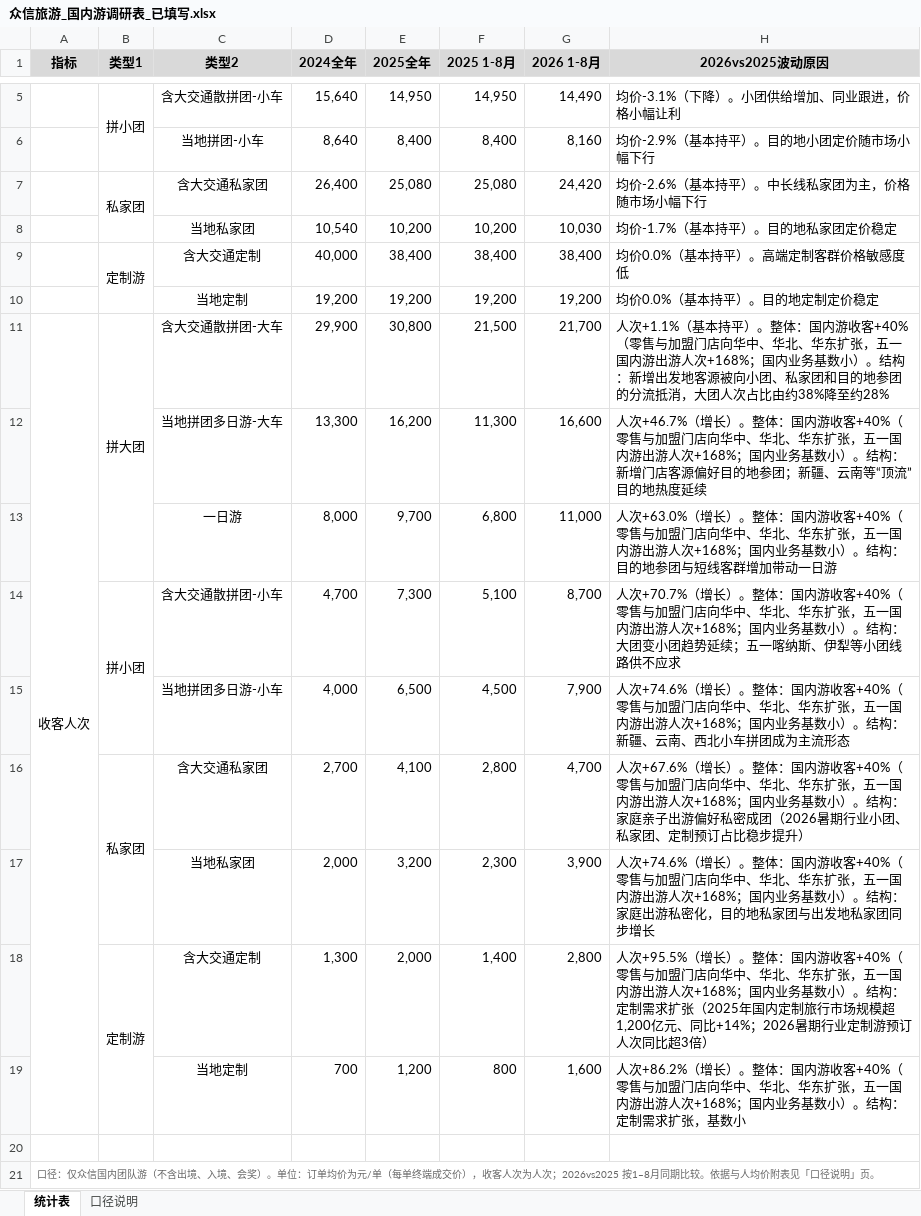
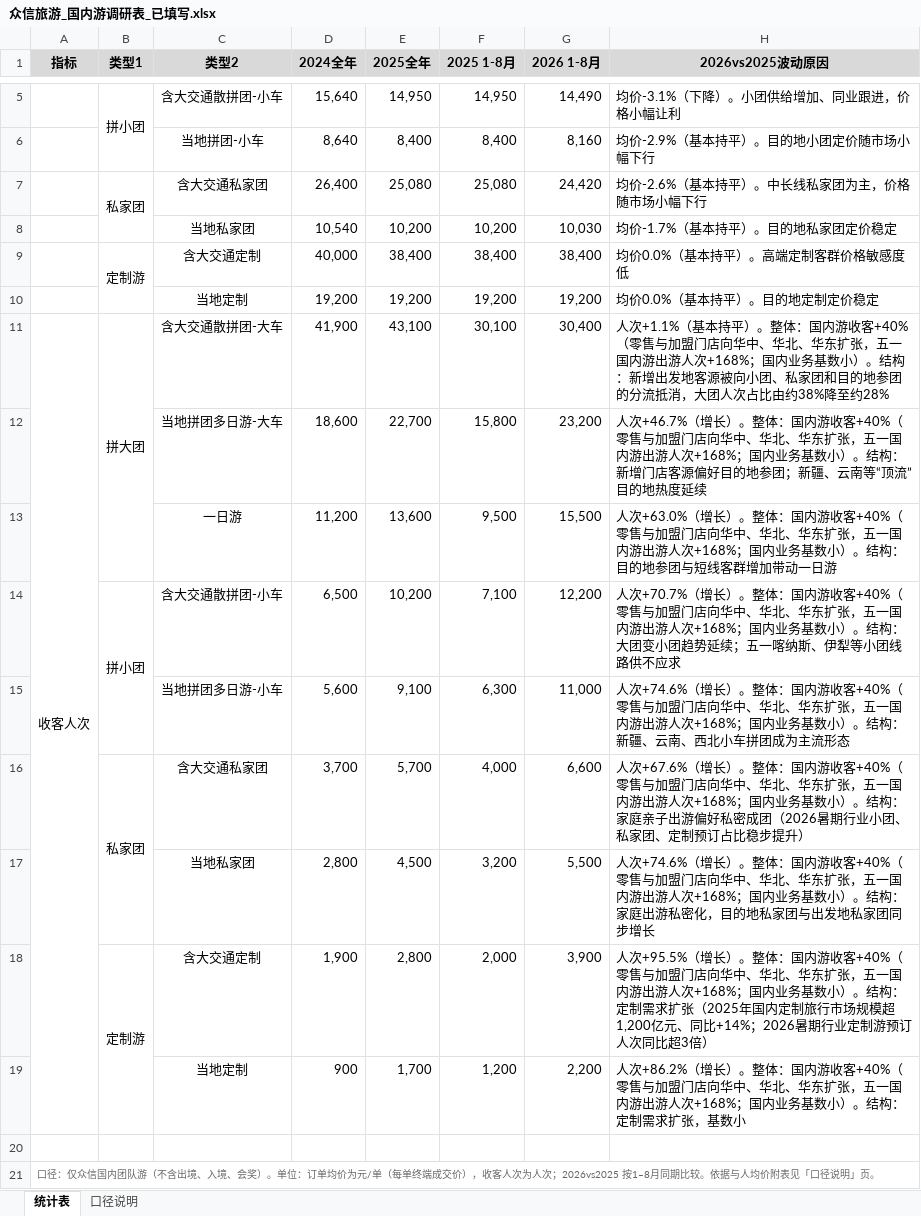
Before and after one commit to zhenyuanhuang358/work, an Excel workbook: reports/utour/众信旅游_国内游调研表_已填写.xlsx, sheet 统计表, drawn as a sheet; only a part is shown, gaps mark what is left out; values as stored, in another font and other column widths than the file's, no borders; removed rows and columns are numbered as before the commit, all else as after; the diff names each change by its address in the sheet, - before the commit and + after, or states it on an @@ line.

```diff
--- a/reports/utour/众信旅游_国内游调研表_已填写.xlsx (sheet 统计表)
+++ b/reports/utour/众信旅游_国内游调研表_已填写.xlsx (sheet 统计表)
-D11 (2024全年): 29,900
+D11 (2024全年): 41,900
-E11 (2025全年): 30,800
+E11 (2025全年): 43,100
-F11 (2025 1-8月): 21,500
+F11 (2025 1-8月): 30,100
-G11 (2026 1-8月): 21,700
+G11 (2026 1-8月): 30,400
-row 12:  |  | 当地拼团多日游-大车 | 13,300 | 16,200 | 11,300 | 16,600 | 人次+46.7%（增长）。整体：国内游收客+40%（零售与加盟门店向华中、华北、华东扩张，五一国内游出游人次+168%；国内业务基数小）。结构：新增门店客源偏好目的地参团；新疆、云南等“顶流”目的地热度延续
-row 13:  |  | 一日游 | 8,000 | 9,700 | 6,800 | 11,000 | 人次+63.0%（增长）。整体：国内游收客+40%（零售与加盟门店向华中、华北、华东扩张，五一国内游出游人次+168%；国内业务基数小）。结构：目的地参团与短线客群增加带动一日游
-row 14:  | 拼小团 | 含大交通散拼团-小车 | 4,700 | 7,300 | 5,100 | 8,700 | 人次+70.7%（增长）。整体：国内游收客+40%（零售与加盟门店向华中、华北、华东扩张，五一国内游出游人次+168%；国内业务基数小）。结构：大团变小团趋势延续；五一喀纳斯、伊犁等小团线路供不应求
-row 15:  |  | 当地拼团多日游-小车 | 4,000 | 6,500 | 4,500 | 7,900 | 人次+74.6%（增长）。整体：国内游收客+40%（零售与加盟门店向华中、华北、华东扩张，五一国内游出游人次+168%；国内业务基数小）。结构：新疆、云南、西北小车拼团成为主流形态
-row 16:  | 私家团 | 含大交通私家团 | 2,700 | 4,100 | 2,800 | 4,700 | 人次+67.6%（增长）。整体：国内游收客+40%（零售与加盟门店向华中、华北、华东扩张，五一国内游出游人次+168%；国内业务基数小）。结构：家庭亲子出游偏好私密成团（2026暑期行业小团、私家团、定制预订占比稳步提升）
-row 17:  |  | 当地私家团 | 2,000 | 3,200 | 2,300 | 3,900 | 人次+74.6%（增长）。整体：国内游收客+40%（零售与加盟门店向华中、华北、华东扩张，五一国内游出游人次+168%；国内业务基数小）。结构：家庭出游私密化，目的地私家团与出发地私家团同步增长
-row 18:  | 定制游 | 含大交通定制 | 1,300 | 2,000 | 1,400 | 2,800 | 人次+95.5%（增长）。整体：国内游收客+40%（零售与加盟门店向华中、华北、华东扩张，五一国内游出游人次+168%；国内业务基数小）。结构：定制需求扩张（2025年国内定制旅行市场规模超1,200亿元、同比+14%；2026暑期行业定制游预订人次同比超3倍）
-row 19:  |  | 当地定制 | 700 | 1,200 | 800 | 1,600 | 人次+86.2%（增长）。整体：国内游收客+40%（零售与加盟门店向华中、华北、华东扩张，五一国内游出游人次+168%；国内业务基数小）。结构：定制需求扩张，基数小
+row 12:  |  | 当地拼团多日游-大车 | 18,600 | 22,700 | 15,800 | 23,200 | 人次+46.7%（增长）。整体：国内游收客+40%（零售与加盟门店向华中、华北、华东扩张，五一国内游出游人次+168%；国内业务基数小）。结构：新增门店客源偏好目的地参团；新疆、云南等“顶流”目的地热度延续
+row 13:  |  | 一日游 | 11,200 | 13,600 | 9,500 | 15,500 | 人次+63.0%（增长）。整体：国内游收客+40%（零售与加盟门店向华中、华北、华东扩张，五一国内游出游人次+168%；国内业务基数小）。结构：目的地参团与短线客群增加带动一日游
+row 14:  | 拼小团 | 含大交通散拼团-小车 | 6,500 | 10,200 | 7,100 | 12,200 | 人次+70.7%（增长）。整体：国内游收客+40%（零售与加盟门店向华中、华北、华东扩张，五一国内游出游人次+168%；国内业务基数小）。结构：大团变小团趋势延续；五一喀纳斯、伊犁等小团线路供不应求
+row 15:  |  | 当地拼团多日游-小车 | 5,600 | 9,100 | 6,300 | 11,000 | 人次+74.6%（增长）。整体：国内游收客+40%（零售与加盟门店向华中、华北、华东扩张，五一国内游出游人次+168%；国内业务基数小）。结构：新疆、云南、西北小车拼团成为主流形态
+row 16:  | 私家团 | 含大交通私家团 | 3,700 | 5,700 | 4,000 | 6,600 | 人次+67.6%（增长）。整体：国内游收客+40%（零售与加盟门店向华中、华北、华东扩张，五一国内游出游人次+168%；国内业务基数小）。结构：家庭亲子出游偏好私密成团（2026暑期行业小团、私家团、定制预订占比稳步提升）
+row 17:  |  | 当地私家团 | 2,800 | 4,500 | 3,200 | 5,500 | 人次+74.6%（增长）。整体：国内游收客+40%（零售与加盟门店向华中、华北、华东扩张，五一国内游出游人次+168%；国内业务基数小）。结构：家庭出游私密化，目的地私家团与出发地私家团同步增长
+row 18:  | 定制游 | 含大交通定制 | 1,900 | 2,800 | 2,000 | 3,900 | 人次+95.5%（增长）。整体：国内游收客+40%（零售与加盟门店向华中、华北、华东扩张，五一国内游出游人次+168%；国内业务基数小）。结构：定制需求扩张（2025年国内定制旅行市场规模超1,200亿元、同比+14%；2026暑期行业定制游预订人次同比超3倍）
+row 19:  |  | 当地定制 | 900 | 1,700 | 1,200 | 2,200 | 人次+86.2%（增长）。整体：国内游收客+40%（零售与加盟门店向华中、华北、华东扩张，五一国内游出游人次+168%；国内业务基数小）。结构：定制需求扩张，基数小
```
Also changed, not shown: sheet 口径说明, reports/utour/众信旅游_国内游调研表_测算底稿.xlsx, 1 other file.
